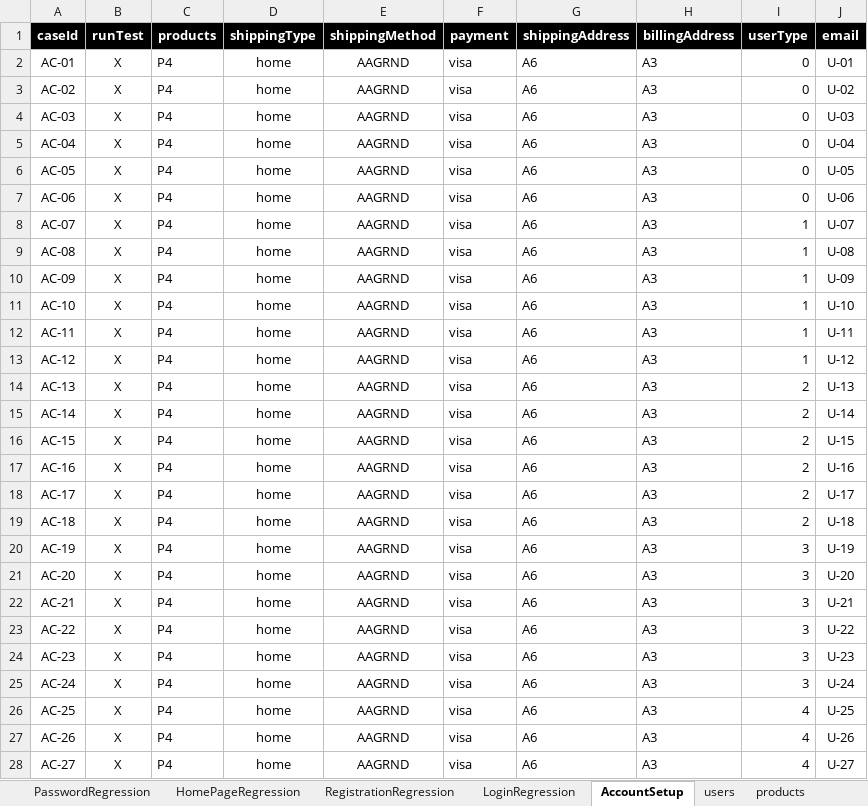
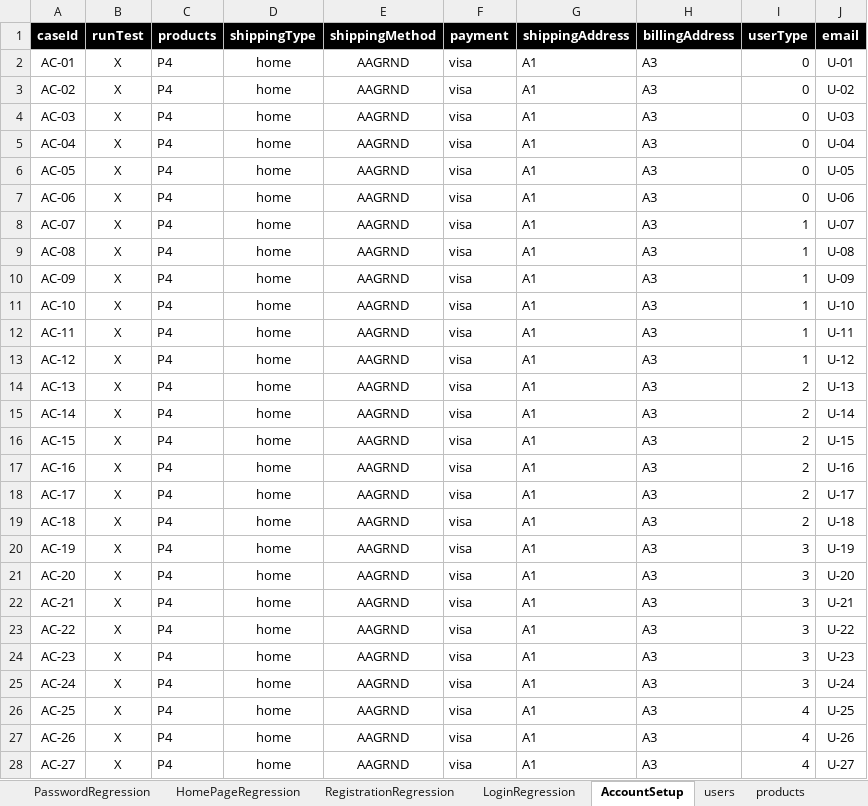
Before and after one commit to cqm-qa/callawaygolf, an Excel workbook: src/com/generic/config/DataSheet.xlsx, sheet AccountSetup, drawn as a sheet; only a part is shown; values as stored, in another font and other column widths than the file's, no borders; the diff covers the shown part only; the diff names each change by its address in the sheet, - before the commit and + after, or states it on an @@ line.

```diff
--- a/src/com/generic/config/DataSheet.xlsx (sheet AccountSetup)
+++ b/src/com/generic/config/DataSheet.xlsx (sheet AccountSetup)
-G2:G28 (shippingAddress): A6
+G2:G28 (shippingAddress): A1
```
Also changed, not shown: 5 edited cells elsewhere in this sheet, sheet addresses, sheet RegistrationRegression, 11 other files.
